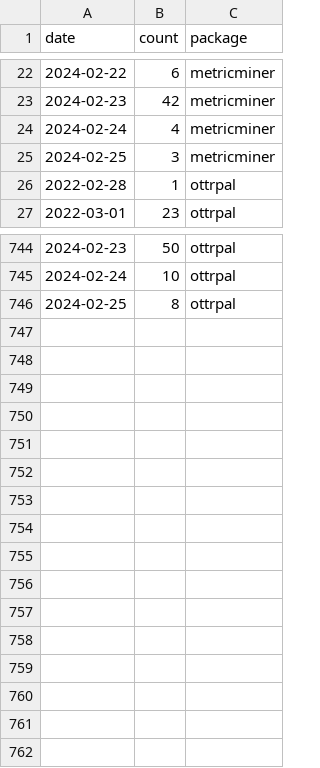
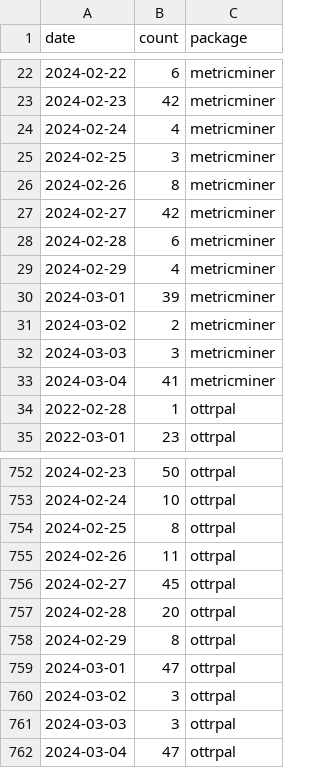
Before and after one commit to fhdsl/metricminer-dashboard, a TSV file: metricminer_data/cran/cran.tsv, drawn as a sheet; only a part is shown, gaps mark what is left out.

```diff
--- a/metricminer_data/cran/cran.tsv
+++ b/metricminer_data/cran/cran.tsv
@@ -25,2 +25,10 @@ date	count	package
 2024-02-25	3	metricminer
+2024-02-26	8	metricminer
+2024-02-27	42	metricminer
+2024-02-28	6	metricminer
+2024-02-29	4	metricminer
+2024-03-01	39	metricminer
+2024-03-02	2	metricminer
+2024-03-03	3	metricminer
+2024-03-04	41	metricminer
 2022-02-28	1	ottrpal
@@ -746 +754,9 @@ date	count	package
 2024-02-25	8	ottrpal
+2024-02-26	11	ottrpal
+2024-02-27	45	ottrpal
+2024-02-28	20	ottrpal
+2024-02-29	8	ottrpal
+2024-03-01	47	ottrpal
+2024-03-02	3	ottrpal
+2024-03-03	3	ottrpal
+2024-03-04	47	ottrpal
```
